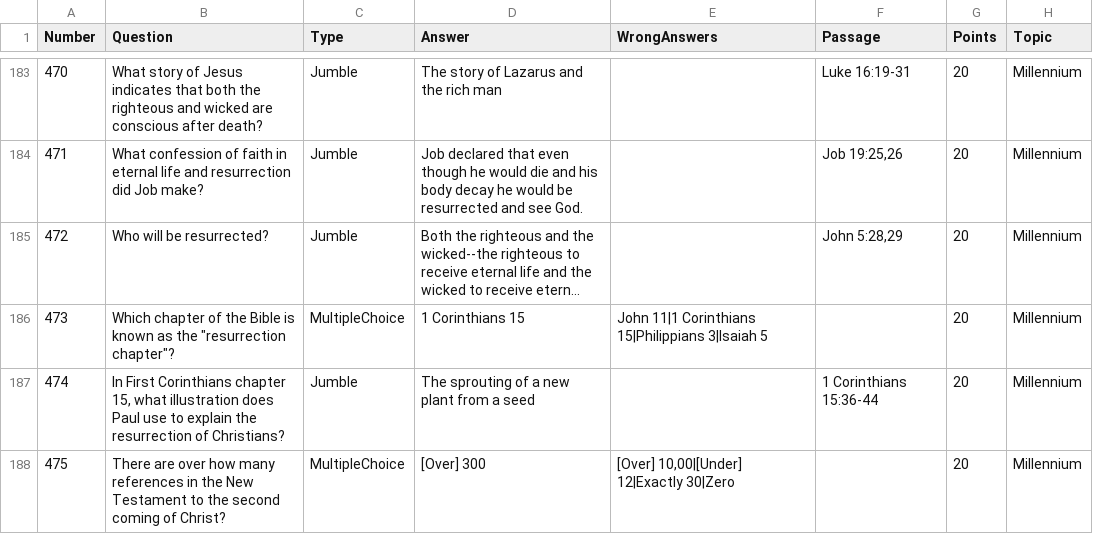
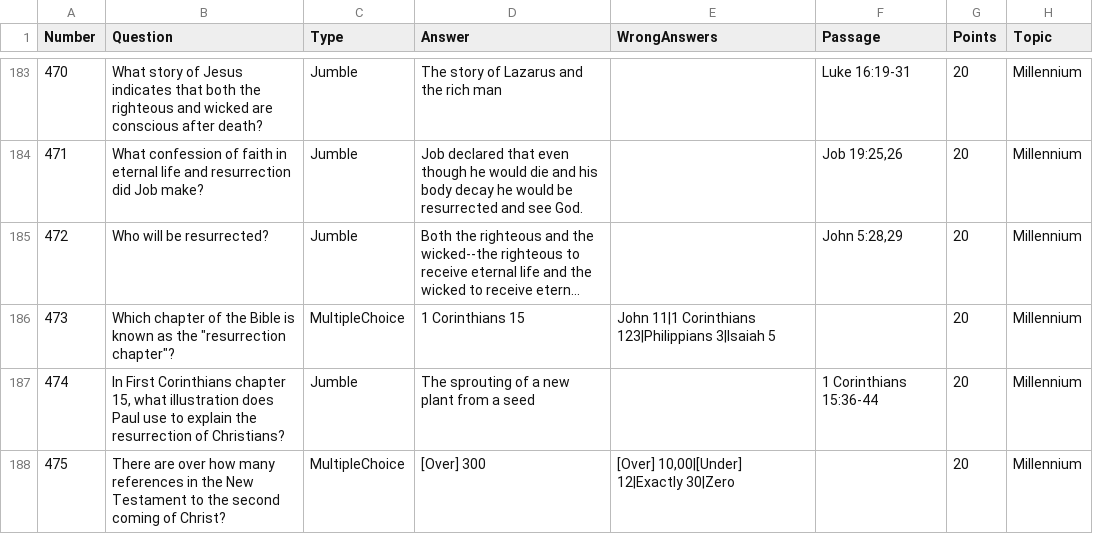
Before and after one commit to pvoelker/JBQCompleteIt, a CSV file: JBQ_20_Points.csv, drawn as a sheet; only a part is shown, gaps mark what is left out; long unchanged cells end in …; the diff names each change by its address in the sheet, - before the commit and + after, or states it on an @@ line.

Commit message:
Fix question

```diff
--- a/JBQ_20_Points.csv
+++ b/JBQ_20_Points.csv
-E186 (WrongAnswers): …11|1 Corinthians 15|Philippians 3|Isaiah 5
+E186 (WrongAnswers): …11|1 Corinthians 123|Philippians 3|Isaiah 5
```
Also changed, not shown: 1 other file.
